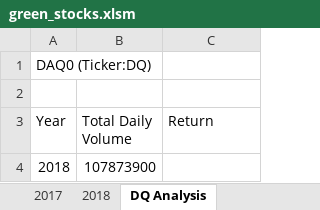
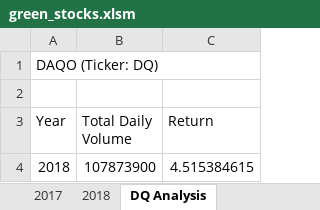
Before and after one commit to tor86/stock-analysis, an Excel workbook: green_stocks.xlsm, sheet DQ Analysis, drawn as a sheet; values as stored, in another font and other column widths than the file's, no borders; the diff names each change by its address in the sheet, - before the commit and + after, or states it on an @@ line.

Commit message:
Add files via upload

```diff
--- a/green_stocks.xlsm (sheet DQ Analysis)
+++ b/green_stocks.xlsm (sheet DQ Analysis)
-A1 (Year): DAQ0 (Ticker:DQ)
+A1 (Year): DAQO (Ticker: DQ)
-C4 (Return): (empty)
+C4 (Return): 4.515384615
```
